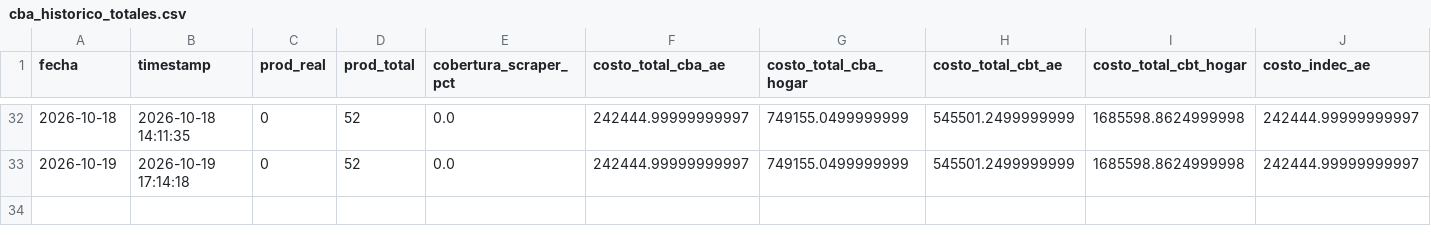
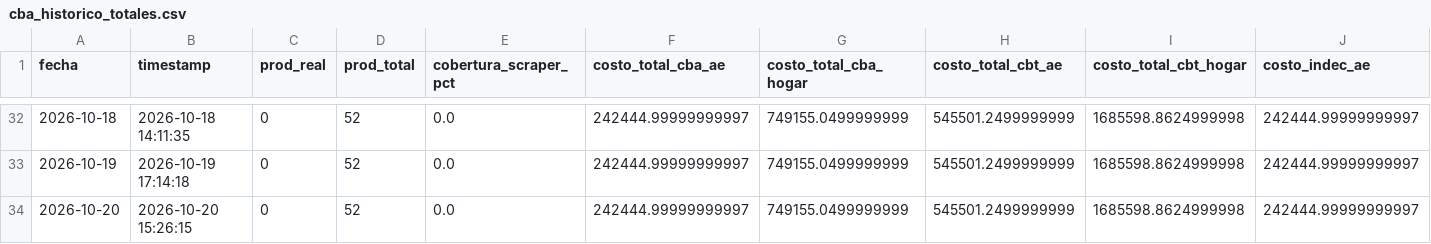
Before and after one commit to darioplacidogandini/equipo3-bordon-gandini, a CSV file: cba_historico_totales.csv, drawn as a sheet; only a part is shown, gaps mark what is left out; rows hold the shown columns only; the diff names each change by its address in the sheet, - before the commit and + after, or states it on an @@ line.

```diff
--- a/cba_historico_totales.csv
+++ b/cba_historico_totales.csv
+row 34: 2026-10-20 | 2026-10-20 15:26:15 | 0 | 52 | 0.0 | 242444.99999999997 | 749155.0499999999 | 545501.2499999999 | 1685598.8624999998 | 242444.99999999997
```
Also changed, not shown: cba_tabla_nutricional.csv, 1 other file.
